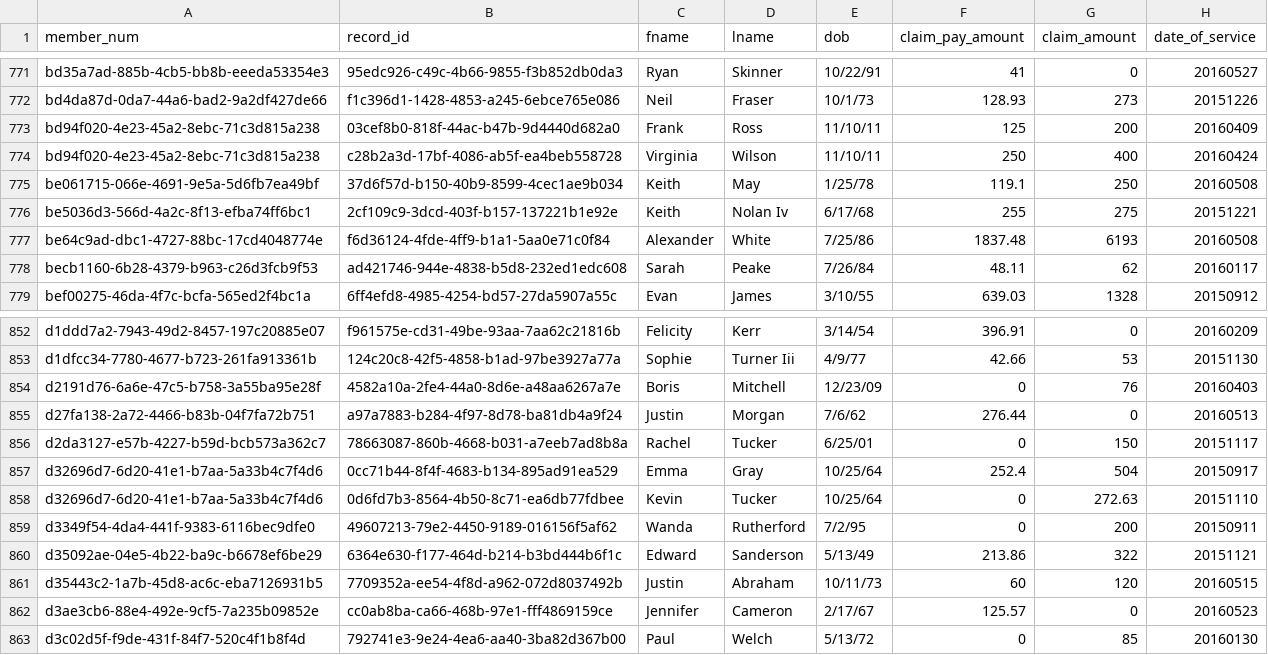
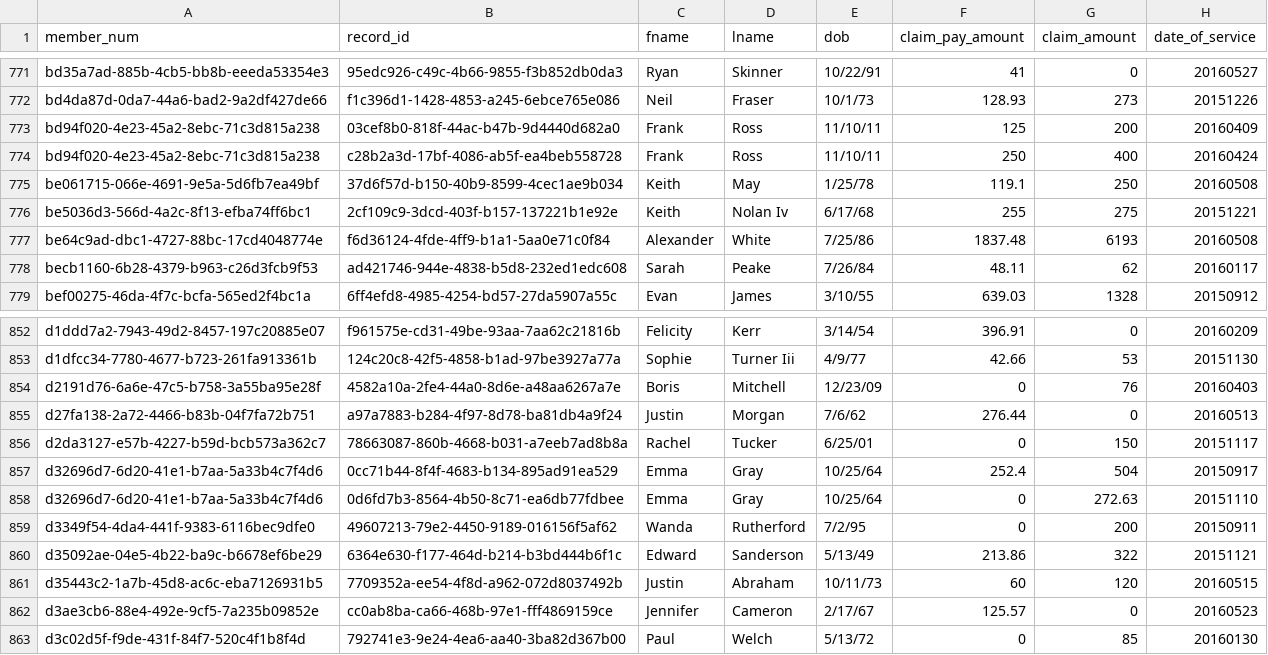
Before and after one commit to jeff-shuttNH/data-pipeline-exercise, a CSV file: src/main/resources/file1.csv, drawn as a sheet; only a part is shown, gaps mark what is left out; the diff covers the shown part only.

Commit message:
fix names that weren't consistent with member ids

```diff
--- a/src/main/resources/file1.csv
+++ b/src/main/resources/file1.csv
@@ -773,3 +773,3 @@ bd4da87d-0da7-44a6-bad2-9a2df427de66,f1c396d1-1428-4853-a245-6ebce765e086,Neil,F
 bd94f020-4e23-45a2-8ebc-71c3d815a238,03cef8b0-818f-44ac-b47b-9d4440d682a0,Frank,Ross,11/10/11,125,200,20160409
-bd94f020-4e23-45a2-8ebc-71c3d815a238,c28b2a3d-17bf-4086-ab5f-ea4beb558728,Virginia,Wilson,11/10/11,250,400,20160424
+bd94f020-4e23-45a2-8ebc-71c3d815a238,c28b2a3d-17bf-4086-ab5f-ea4beb558728,Frank,Ross,11/10/11,250,400,20160424
 be061715-066e-4691-9e5a-5d6fb7ea49bf,37d6f57d-b150-40b9-8599-4cec1ae9b034,Keith,May,1/25/78,119.1,250,20160508
@@ -857,3 +857,3 @@ d2da3127-e57b-4227-b59d-bcb573a362c7,78663087-860b-4668-b031-a7eeb7ad8b8a,Rachel
 d32696d7-6d20-41e1-b7aa-5a33b4c7f4d6,0cc71b44-8f4f-4683-b134-895ad91ea529,Emma,Gray,10/25/64,252.4,504,20150917
-d32696d7-6d20-41e1-b7aa-5a33b4c7f4d6,0d6fd7b3-8564-4b50-8c71-ea6db77fdbee,Kevin,Tucker,10/25/64,0,272.63,20151110
+d32696d7-6d20-41e1-b7aa-5a33b4c7f4d6,0d6fd7b3-8564-4b50-8c71-ea6db77fdbee,Emma,Gray,10/25/64,0,272.63,20151110
 d3349f54-4da4-441f-9383-6116bec9dfe0,49607213-79e2-4450-9189-016156f5af62,Wanda,Rutherford,7/2/95,0,200,20150911
```
Also changed, not shown: 24 edited cells elsewhere in this file.
